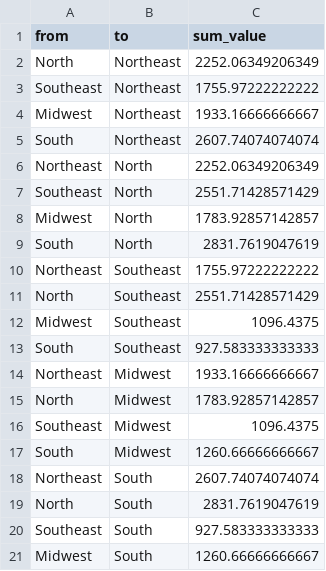
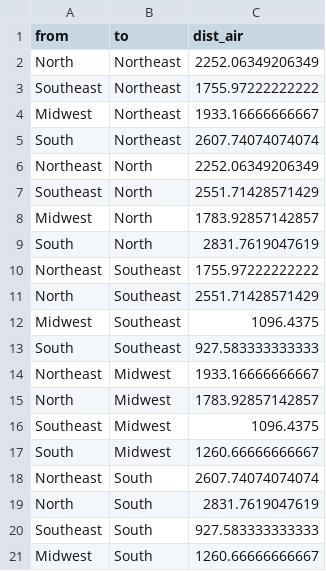
Before and after one commit to ProfNascimento/spatialBN, a CSV file: dist_air.csv, drawn as a sheet.

```diff
--- a/dist_air.csv
+++ b/dist_air.csv
@@ -1,2 +1,2 @@
-from,to,sum_value
+from,to,dist_air
 North,Northeast,2252.06349206349
```
Also changed, not shown: dist_rod.csv.
